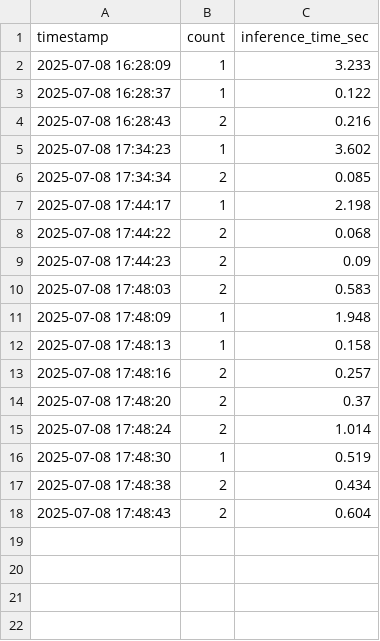
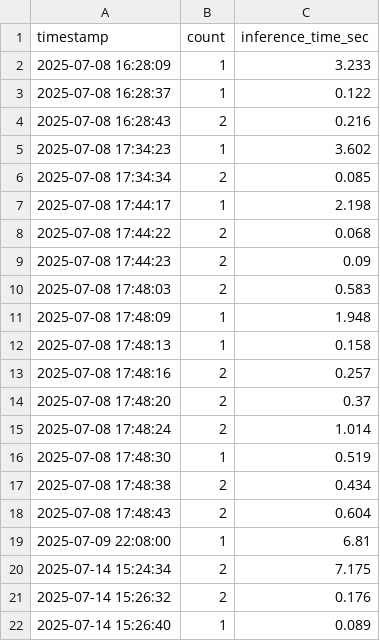
Before and after one commit to SoongSilComputingClub/FY25-SSCCounter, a CSV file: logs/count_log.csv, drawn as a sheet.

```diff
--- a/logs/count_log.csv
+++ b/logs/count_log.csv
@@ -18 +18,5 @@ timestamp,count,inference_time_sec
 2025-07-08 17:48:43,2,0.604
+2025-07-09 22:08:00,1,6.81
+2025-07-14 15:24:34,2,7.175
+2025-07-14 15:26:32,2,0.176
+2025-07-14 15:26:40,1,0.089
```
Also changed, not shown: 1 other file.
